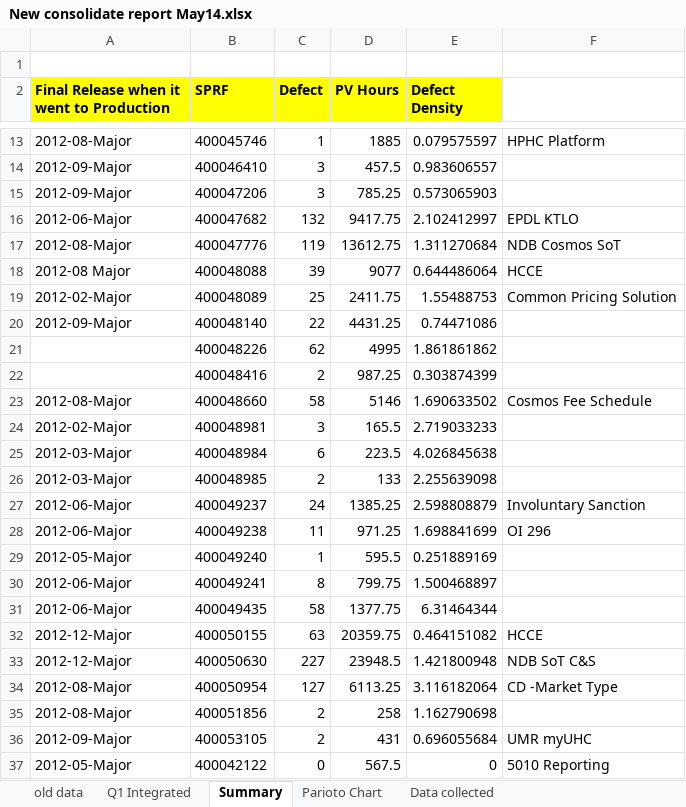
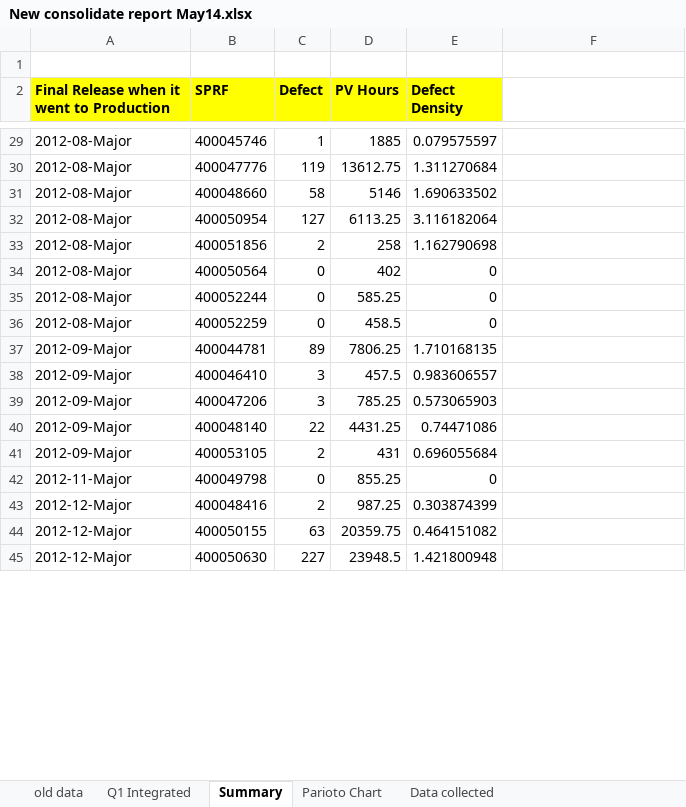
Before and after one commit to tp70227/GBDocs, an Excel workbook: New consolidate report May14.xlsx, sheet Summary, drawn as a sheet; only a part is shown, gaps mark what is left out; values as stored, in another font and other column widths than the file's, no borders; removed rows and columns are numbered as before the commit, all else as after; the diff covers the shown part only; the diff names each change by its address in the sheet, - before the commit and + after, or states it on an @@ line.

Commit message:
Updated Report from Gatekeeper for the missing sprf
-release date update from gatekeeper
-removed sprf which are not projects

```diff
--- a/New consolidate report May14.xlsx (sheet Summary)
+++ b/New consolidate report May14.xlsx (sheet Summary)
-F29: HPHC Platform
+F29: (empty)
+row 30: 2012-08-Major | 400047776 | 119 | 13612.75 | 1.311270684
+row 31: 2012-08-Major | 400048660 | 58 | 5146 | 1.690633502
+row 32: 2012-08-Major | 400050954 | 127 | 6113.25 | 3.116182064
@@ row 35 moved to row 33: 2012-08-Major @@
+row 34: 2012-08-Major | 400050564 | 0 | 402 | 0
+row 35: 2012-08-Major | 400052244 | 0 | 585.25 | 0
+row 36: 2012-08-Major | 400052259 | 0 | 458.5 | 0
+row 37: 2012-09-Major | 400044781 | 89 | 7806.25 | 1.710168135
-row 16: 2012-06-Major | 400047682 | 132 | 9417.75 | 2.102412997 | EPDL KTLO
-row 17: 2012-08-Major | 400047776 | 119 | 13612.75 | 1.311270684 | NDB Cosmos SoT
-row 18: 2012-08 Major | 400048088 | 39 | 9077 | 0.644486064 | HCCE
-row 19: 2012-02-Major | 400048089 | 25 | 2411.75 | 1.55488753 | Common Pricing Solution
-row 21:  | 400048226 | 62 | 4995 | 1.861861862
+row 41: 2012-09-Major | 400053105 | 2 | 431 | 0.696055684
+row 42: 2012-11-Major | 400049798 | 0 | 855.25 | 0
-A43: (empty)
+A43: 2012-12-Major
-row 23: 2012-08-Major | 400048660 | 58 | 5146 | 1.690633502 | Cosmos Fee Schedule
@@ row 24 moved to row 8: 2012-02-Major @@
@@ row 25 moved to row 12: 2012-03-Major @@
@@ row 26 moved to row 13: 2012-03-Major @@
-row 27: 2012-06-Major | 400049237 | 24 | 1385.25 | 2.598808879 | Involuntary Sanction
-row 28: 2012-06-Major | 400049238 | 11 | 971.25 | 1.698841699 | OI 296
@@ row 29 moved to row 15: 2012-05-Major @@
@@ row 30 moved to row 23: 2012-06-Major @@
@@ row 31 moved to row 24: 2012-06-Major @@
-F44: HCCE
+F44: (empty)
-F45: NDB SoT C&S
+F45: (empty)
-row 34: 2012-08-Major | 400050954 | 127 | 6113.25 | 3.116182064 | CD -Market Type
-row 36: 2012-09-Major | 400053105 | 2 | 431 | 0.696055684 | UMR myUHC
-row 37: 2012-05-Major | 400042122 | 0 | 567.5 | 0 | 5010 Reporting
```
Also changed, not shown: 16 added rows, 16 removed rows and 6 edited cells elsewhere in this sheet, formulas that keep their value, hidden cells, charts or pictures.
